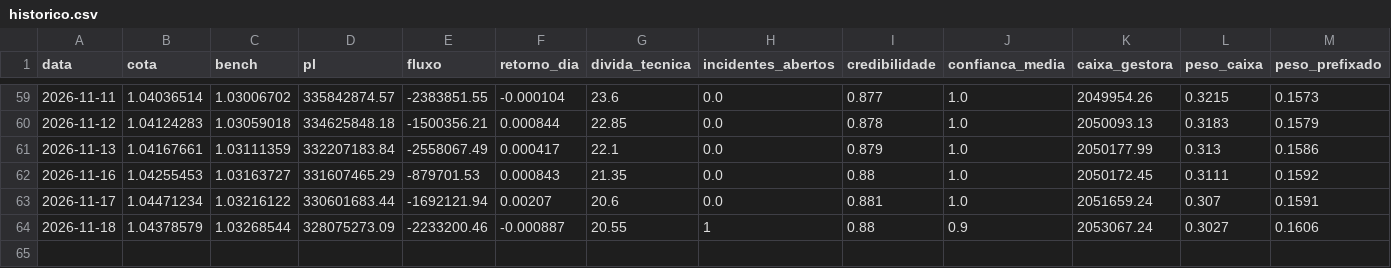
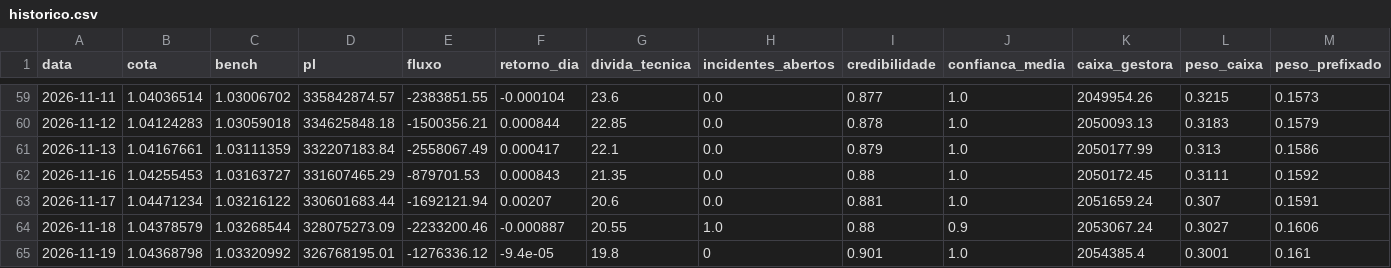
Before and after one commit to GloedenJoao/profissional, a CSV file: dados/historico.csv, drawn as a sheet; only a part is shown, gaps mark what is left out; rows hold the shown columns only; the diff names each change by its address in the sheet, - before the commit and + after, or states it on an @@ line.

```diff
--- a/dados/historico.csv
+++ b/dados/historico.csv
-H64 (incidentes_abertos): 1
+H64 (incidentes_abertos): 1.0
+row 65: 2026-11-19 | 1.04368798 | 1.03320992 | 326768195.01 | -1276336.12 | -9.4e-05 | 19.8 | 0 | 0.901 | 1.0 | 2054385.4 | 0.3001 | 0.161
```
Also changed, not shown: dados/controle_extracao.csv, dados/series/cdi.csv, 13 other files.
